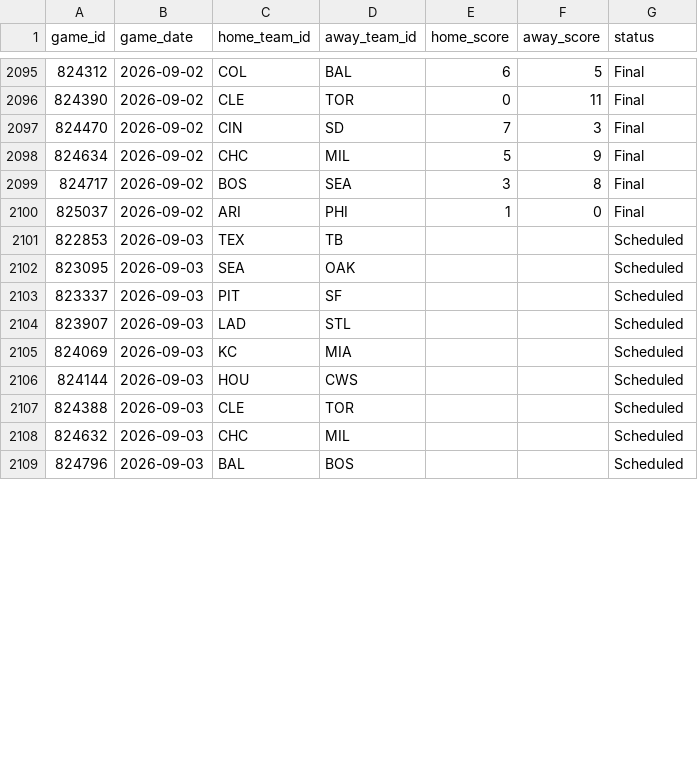
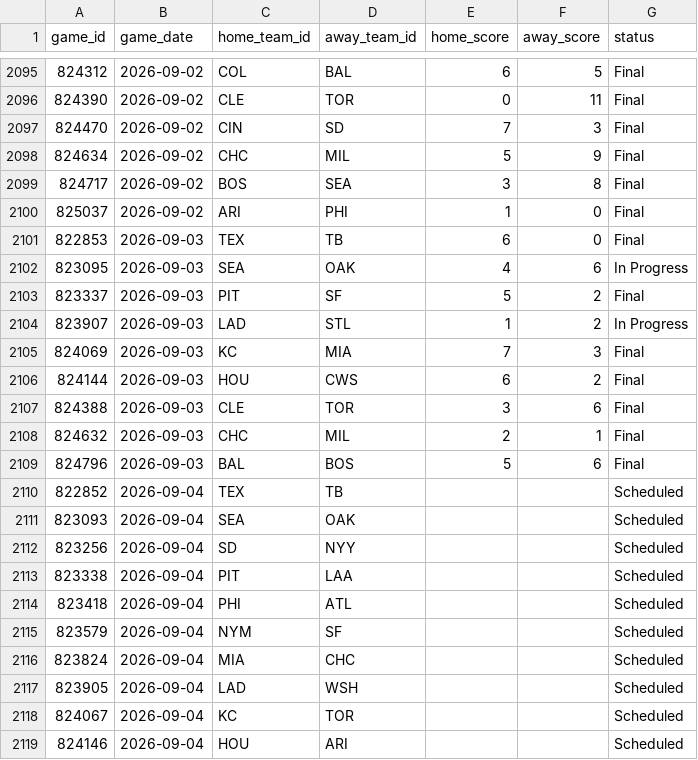
Before and after one commit to gigadon/Thats-Baseball, a CSV file: data/games_2026.csv, drawn as a sheet; only a part is shown, gaps mark what is left out; the diff covers the shown part only.

```diff
--- a/data/games_2026.csv
+++ b/data/games_2026.csv
@@ -2100,10 +2100,20 @@ game_id,game_date,home_team_id,away_team_id,home_score,away_score,status
 825037,2026-09-02,ARI,PHI,1,0,Final
-822853,2026-09-03,TEX,TB,,,Scheduled
-823095,2026-09-03,SEA,OAK,,,Scheduled
-823337,2026-09-03,PIT,SF,,,Scheduled
-823907,2026-09-03,LAD,STL,,,Scheduled
-824069,2026-09-03,KC,MIA,,,Scheduled
-824144,2026-09-03,HOU,CWS,,,Scheduled
-824388,2026-09-03,CLE,TOR,,,Scheduled
-824632,2026-09-03,CHC,MIL,,,Scheduled
-824796,2026-09-03,BAL,BOS,,,Scheduled
+822853,2026-09-03,TEX,TB,6,0,Final
+823095,2026-09-03,SEA,OAK,4,6,In Progress
+823337,2026-09-03,PIT,SF,5,2,Final
+823907,2026-09-03,LAD,STL,1,2,In Progress
+824069,2026-09-03,KC,MIA,7,3,Final
+824144,2026-09-03,HOU,CWS,6,2,Final
+824388,2026-09-03,CLE,TOR,3,6,Final
+824632,2026-09-03,CHC,MIL,2,1,Final
+824796,2026-09-03,BAL,BOS,5,6,Final
+822852,2026-09-04,TEX,TB,,,Scheduled
+823093,2026-09-04,SEA,OAK,,,Scheduled
+823256,2026-09-04,SD,NYY,,,Scheduled
+823338,2026-09-04,PIT,LAA,,,Scheduled
+823418,2026-09-04,PHI,ATL,,,Scheduled
+823579,2026-09-04,NYM,SF,,,Scheduled
+823824,2026-09-04,MIA,CHC,,,Scheduled
+823905,2026-09-04,LAD,WSH,,,Scheduled
+824067,2026-09-04,KC,TOR,,,Scheduled
+824146,2026-09-04,HOU,ARI,,,Scheduled
```
Also changed, not shown: 5 added rows and 5 edited cells elsewhere in this file, data/odds_history.csv, 7 other files.
